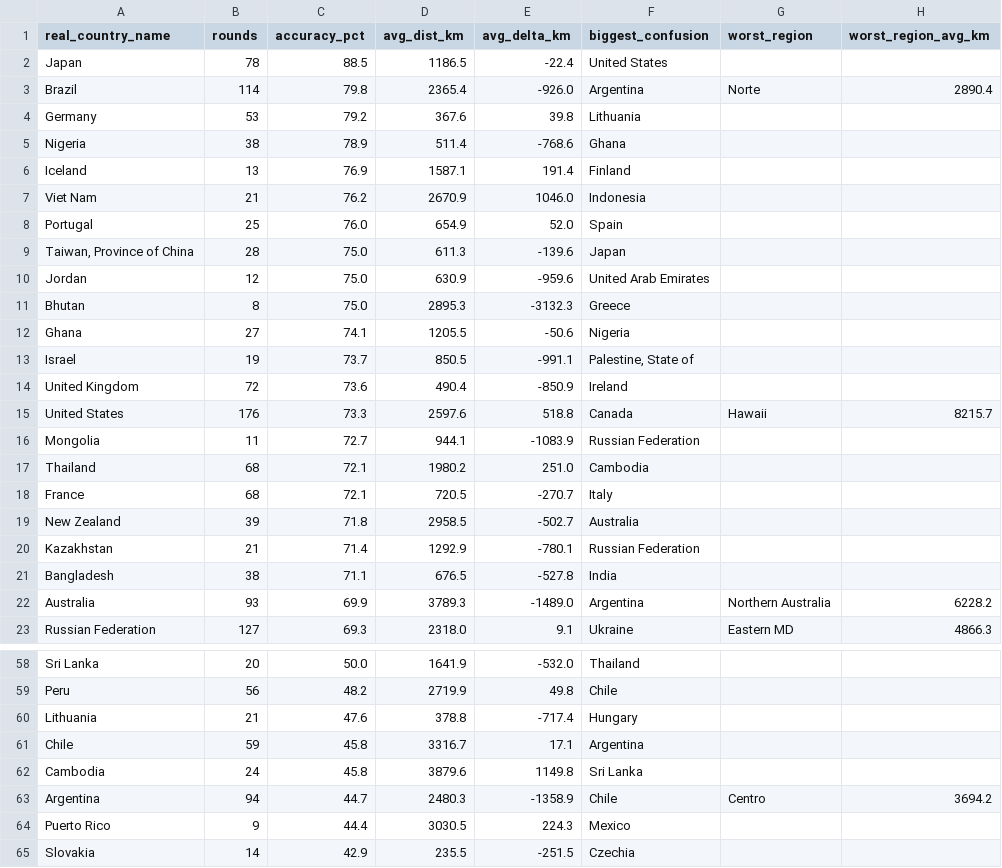
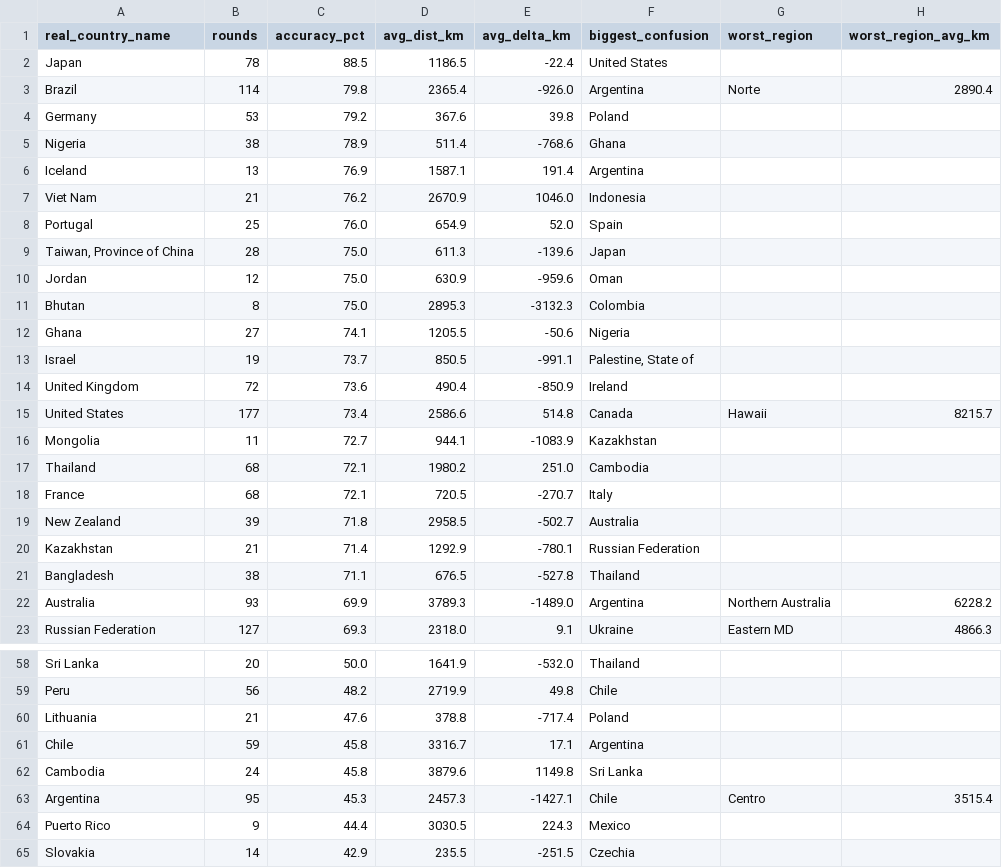
Before and after one commit to pedrosalgado22/Live_Geoguessr_Dashboard, a CSV file: country_summary.csv, drawn as a sheet; only a part is shown, gaps mark what is left out; the diff covers the shown part only.

```diff
--- a/country_summary.csv
+++ b/country_summary.csv
@@ -3,5 +3,5 @@ Japan,78,88.5,1186.5,-22.4,United States,,
 Brazil,114,79.8,2365.4,-926.0,Argentina,Norte,2890.4
-Germany,53,79.2,367.6,39.8,Lithuania,,
+Germany,53,79.2,367.6,39.8,Poland,,
 Nigeria,38,78.9,511.4,-768.6,Ghana,,
-Iceland,13,76.9,1587.1,191.4,Finland,,
+Iceland,13,76.9,1587.1,191.4,Argentina,,
 Viet Nam,21,76.2,2670.9,1046.0,Indonesia,,
@@ -9,4 +9,4 @@ Portugal,25,76.0,654.9,52.0,Spain,,
 "Taiwan, Province of China",28,75.0,611.3,-139.6,Japan,,
-Jordan,12,75.0,630.9,-959.6,United Arab Emirates,,
-Bhutan,8,75.0,2895.3,-3132.3,Greece,,
+Jordan,12,75.0,630.9,-959.6,Oman,,
+Bhutan,8,75.0,2895.3,-3132.3,Colombia,,
 Ghana,27,74.1,1205.5,-50.6,Nigeria,,
@@ -14,4 +14,4 @@ Israel,19,73.7,850.5,-991.1,"Palestine, State of",,
 United Kingdom,72,73.6,490.4,-850.9,Ireland,,
-United States,176,73.3,2597.6,518.8,Canada,Hawaii,8215.7
-Mongolia,11,72.7,944.1,-1083.9,Russian Federation,,
+United States,177,73.4,2586.6,514.8,Canada,Hawaii,8215.7
+Mongolia,11,72.7,944.1,-1083.9,Kazakhstan,,
 Thailand,68,72.1,1980.2,251.0,Cambodia,,
@@ -20,3 +20,3 @@ New Zealand,39,71.8,2958.5,-502.7,Australia,,
 Kazakhstan,21,71.4,1292.9,-780.1,Russian Federation,,
-Bangladesh,38,71.1,676.5,-527.8,India,,
+Bangladesh,38,71.1,676.5,-527.8,Thailand,,
 Australia,93,69.9,3789.3,-1489.0,Argentina,Northern Australia,6228.2
@@ -59,6 +59,6 @@ Sri Lanka,20,50.0,1641.9,-532.0,Thailand,,
 Peru,56,48.2,2719.9,49.8,Chile,,
-Lithuania,21,47.6,378.8,-717.4,Hungary,,
+Lithuania,21,47.6,378.8,-717.4,Poland,,
 Chile,59,45.8,3316.7,17.1,Argentina,,
 Cambodia,24,45.8,3879.6,1149.8,Sri Lanka,,
-Argentina,94,44.7,2480.3,-1358.9,Chile,Centro,3694.2
+Argentina,95,45.3,2457.3,-1427.1,Chile,Centro,3515.4
 Puerto Rico,9,44.4,3030.5,224.3,Mexico,,
```
Also changed, not shown: 6 edited cells elsewhere in this file, country_training_ranking.csv, games.csv, 1 other file.
